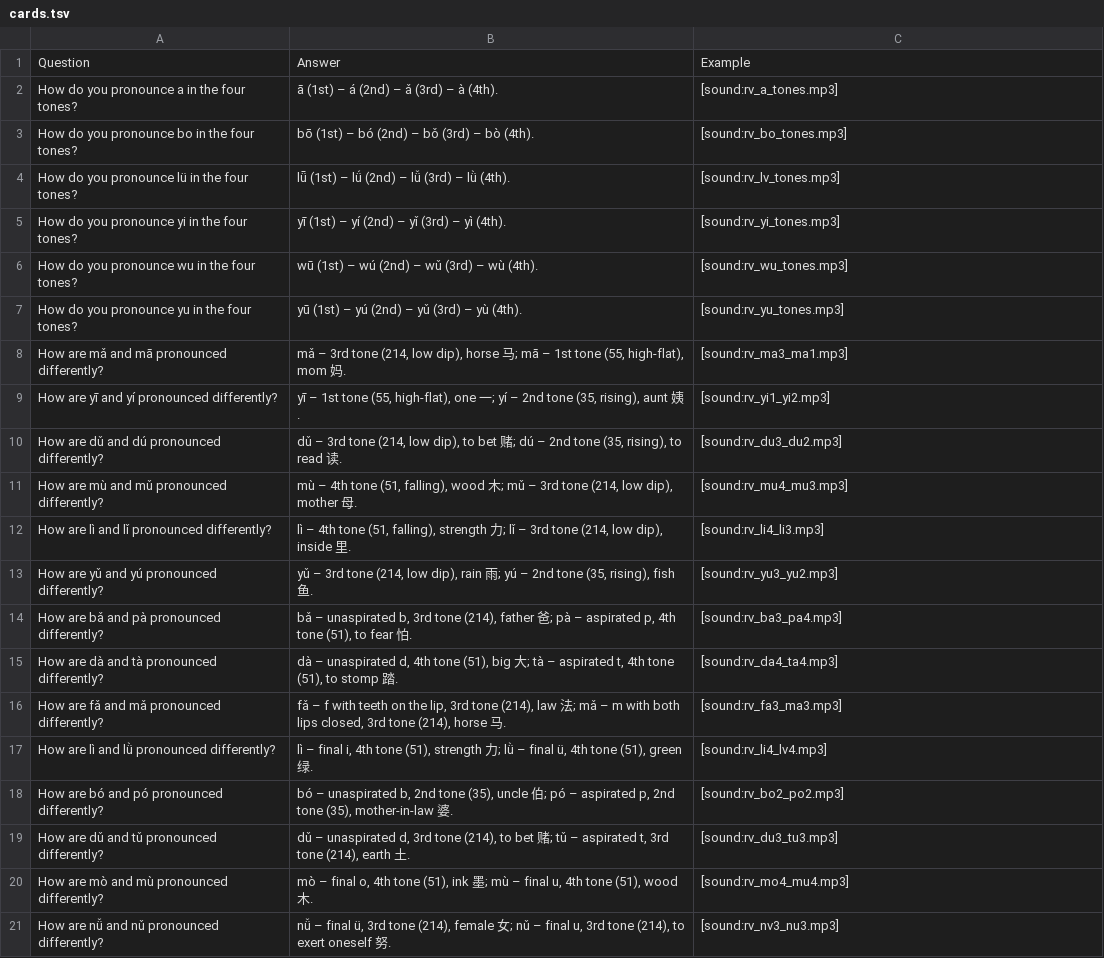
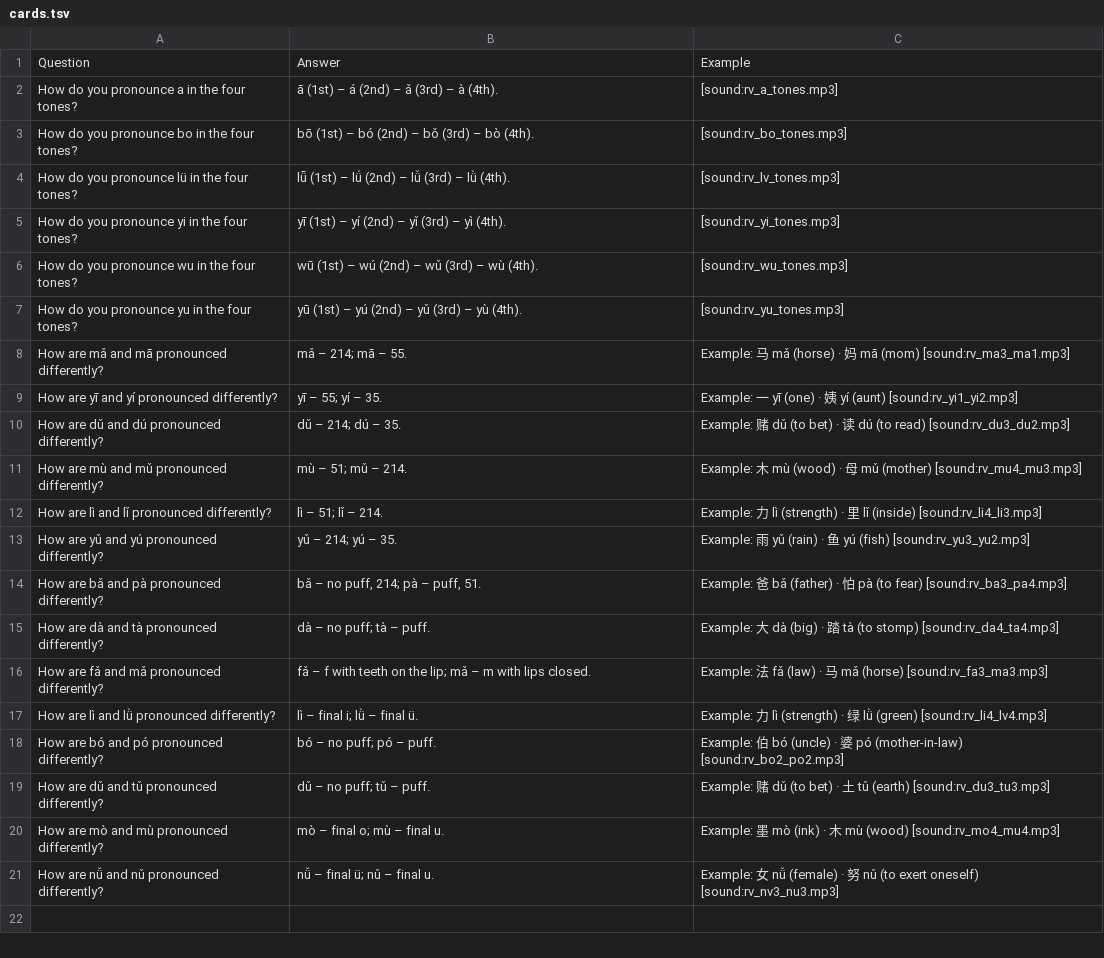
Before and after one commit to Waldmann-dev/Anki-Chinesisch, a TSV file: Chinese Grammar/00. Pinyin/11. Distinguishing Tones and Sounds/cards.tsv, drawn as a sheet.

```diff
--- a/Chinese Grammar/00. Pinyin/11. Distinguishing Tones and Sounds/cards.tsv
+++ b/Chinese Grammar/00. Pinyin/11. Distinguishing Tones and Sounds/cards.tsv
@@ -7,15 +7,15 @@ How do you pronounce wu in the four tones?	wū (1st) – wú (2nd) – wǔ (3rd)
 How do you pronounce yu in the four tones?	yū (1st) – yú (2nd) – yǔ (3rd) – yù (4th).	[sound:rv_yu_tones.mp3]
-How are mǎ and mā pronounced differently?	mǎ – 3rd tone (214, low dip), horse 马; mā – 1st tone (55, high-flat), mom 妈.	[sound:rv_ma3_ma1.mp3]
-How are yī and yí pronounced differently?	yī – 1st tone (55, high-flat), one 一; yí – 2nd tone (35, rising), aunt 姨.	[sound:rv_yi1_yi2.mp3]
-How are dǔ and dú pronounced differently?	dǔ – 3rd tone (214, low dip), to bet 赌; dú – 2nd tone (35, rising), to read 读.	[sound:rv_du3_du2.mp3]
-How are mù and mǔ pronounced differently?	mù – 4th tone (51, falling), wood 木; mǔ – 3rd tone (214, low dip), mother 母.	[sound:rv_mu4_mu3.mp3]
-How are lì and lǐ pronounced differently?	lì – 4th tone (51, falling), strength 力; lǐ – 3rd tone (214, low dip), inside 里.	[sound:rv_li4_li3.mp3]
-How are yǔ and yú pronounced differently?	yǔ – 3rd tone (214, low dip), rain 雨; yú – 2nd tone (35, rising), fish 鱼.	[sound:rv_yu3_yu2.mp3]
-How are bǎ and pà pronounced differently?	bǎ – unaspirated b, 3rd tone (214), father 爸; pà – aspirated p, 4th tone (51), to fear 怕.	[sound:rv_ba3_pa4.mp3]
-How are dà and tà pronounced differently?	dà – unaspirated d, 4th tone (51), big 大; tà – aspirated t, 4th tone (51), to stomp 踏.	[sound:rv_da4_ta4.mp3]
-How are fǎ and mǎ pronounced differently?	fǎ – f with teeth on the lip, 3rd tone (214), law 法; mǎ – m with both lips closed, 3rd tone (214), horse 马.	[sound:rv_fa3_ma3.mp3]
-How are lì and lǜ pronounced differently?	lì – final i, 4th tone (51), strength 力; lǜ – final ü, 4th tone (51), green 绿.	[sound:rv_li4_lv4.mp3]
-How are bó and pó pronounced differently?	bó – unaspirated b, 2nd tone (35), uncle 伯; pó – aspirated p, 2nd tone (35), mother-in-law 婆.	[sound:rv_bo2_po2.mp3]
-How are dǔ and tǔ pronounced differently?	dǔ – unaspirated d, 3rd tone (214), to bet 赌; tǔ – aspirated t, 3rd tone (214), earth 土.	[sound:rv_du3_tu3.mp3]
-How are mò and mù pronounced differently?	mò – final o, 4th tone (51), ink 墨; mù – final u, 4th tone (51), wood 木.	[sound:rv_mo4_mu4.mp3]
-How are nǚ and nǔ pronounced differently?	nǚ – final ü, 3rd tone (214), female 女; nǔ – final u, 3rd tone (214), to exert oneself 努.	[sound:rv_nv3_nu3.mp3]
+How are mǎ and mā pronounced differently?	mǎ – 214; mā – 55.	Example: 马 mǎ (horse) · 妈 mā (mom) [sound:rv_ma3_ma1.mp3]
+How are yī and yí pronounced differently?	yī – 55; yí – 35.	Example: 一 yī (one) · 姨 yí (aunt) [sound:rv_yi1_yi2.mp3]
+How are dǔ and dú pronounced differently?	dǔ – 214; dú – 35.	Example: 赌 dǔ (to bet) · 读 dú (to read) [sound:rv_du3_du2.mp3]
+How are mù and mǔ pronounced differently?	mù – 51; mǔ – 214.	Example: 木 mù (wood) · 母 mǔ (mother) [sound:rv_mu4_mu3.mp3]
+How are lì and lǐ pronounced differently?	lì – 51; lǐ – 214.	Example: 力 lì (strength) · 里 lǐ (inside) [sound:rv_li4_li3.mp3]
+How are yǔ and yú pronounced differently?	yǔ – 214; yú – 35.	Example: 雨 yǔ (rain) · 鱼 yú (fish) [sound:rv_yu3_yu2.mp3]
+How are bǎ and pà pronounced differently?	bǎ – no puff, 214; pà – puff, 51.	Example: 爸 bǎ (father) · 怕 pà (to fear) [sound:rv_ba3_pa4.mp3]
+How are dà and tà pronounced differently?	dà – no puff; tà – puff.	Example: 大 dà (big) · 踏 tà (to stomp) [sound:rv_da4_ta4.mp3]
+How are fǎ and mǎ pronounced differently?	fǎ – f with teeth on the lip; mǎ – m with lips closed.	Example: 法 fǎ (law) · 马 mǎ (horse) [sound:rv_fa3_ma3.mp3]
+How are lì and lǜ pronounced differently?	lì – final i; lǜ – final ü.	Example: 力 lì (strength) · 绿 lǜ (green) [sound:rv_li4_lv4.mp3]
+How are bó and pó pronounced differently?	bó – no puff; pó – puff.	Example: 伯 bó (uncle) · 婆 pó (mother-in-law) [sound:rv_bo2_po2.mp3]
+How are dǔ and tǔ pronounced differently?	dǔ – no puff; tǔ – puff.	Example: 赌 dǔ (to bet) · 土 tǔ (earth) [sound:rv_du3_tu3.mp3]
+How are mò and mù pronounced differently?	mò – final o; mù – final u.	Example: 墨 mò (ink) · 木 mù (wood) [sound:rv_mo4_mu4.mp3]
+How are nǚ and nǔ pronounced differently?	nǚ – final ü; nǔ – final u.	Example: 女 nǚ (female) · 努 nǔ (to exert oneself) [sound:rv_nv3_nu3.mp3]
```
Also changed, not shown: Chinese Grammar/00. Pinyin/08. Diphthongs/cards.tsv, Chinese Grammar/01. Phonetic Foundations/01. Syllables, Initials, Finals, Tones, Neutral Tone/cards.tsv, 10 other files.
